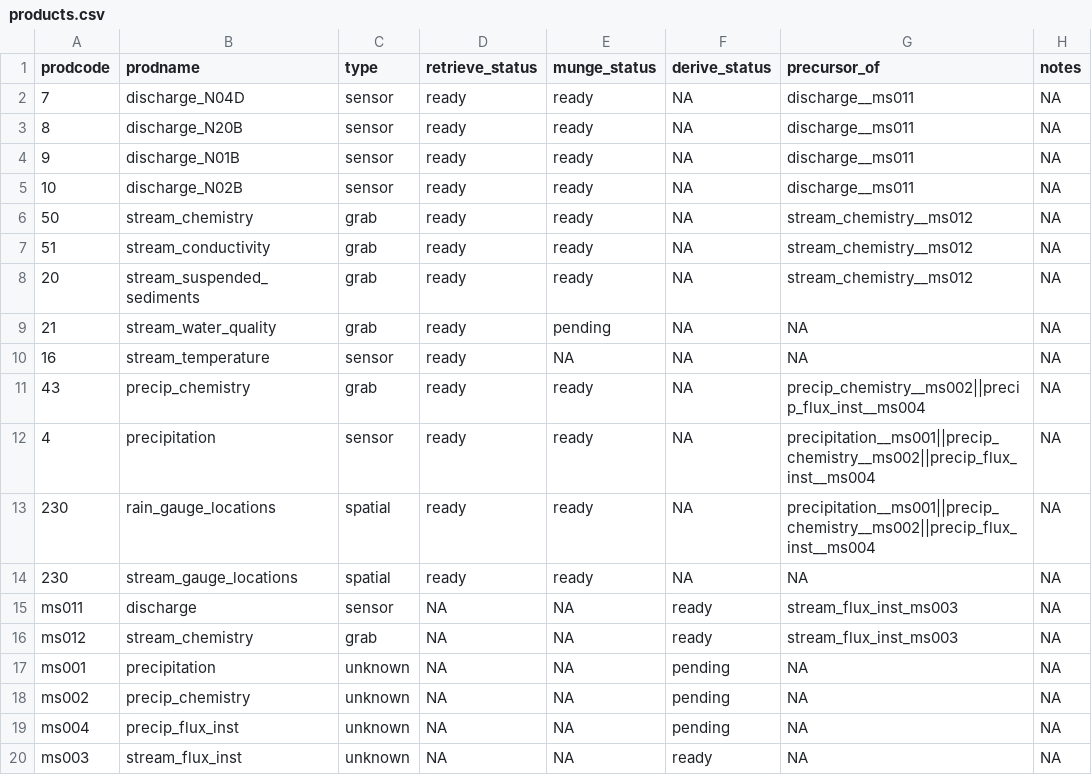
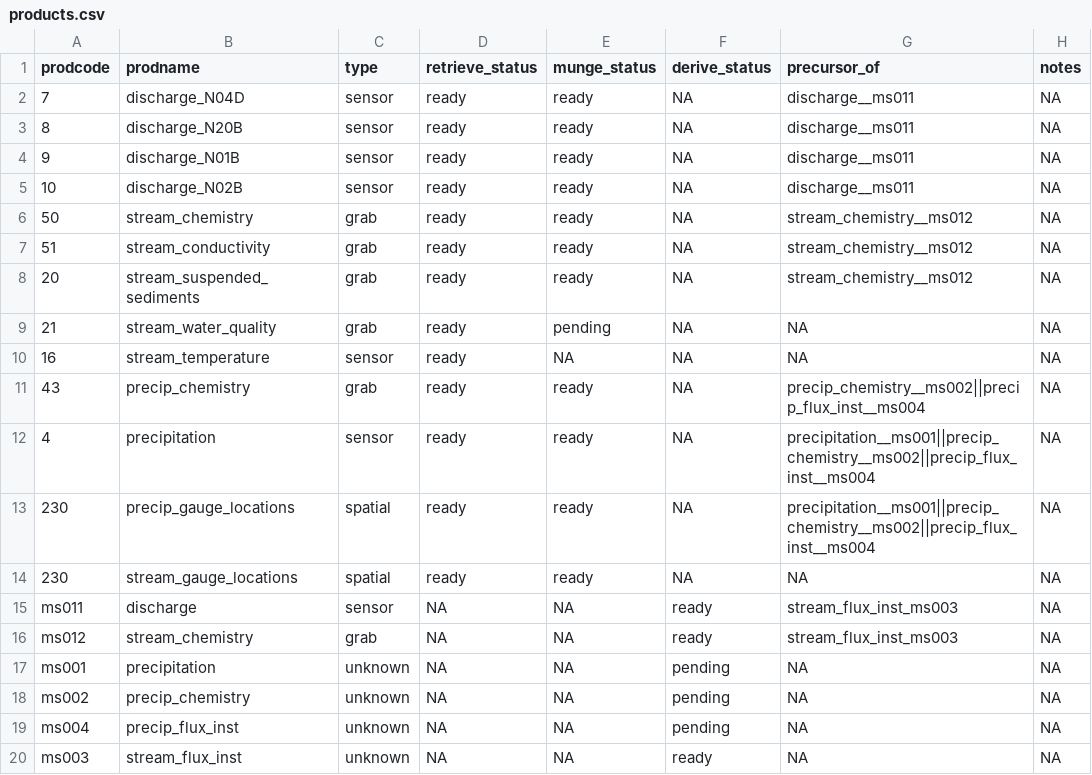
Before and after one commit to MacroSHEDS/data_processing, a CSV file: src/lter/konza/products.csv, drawn as a sheet; only a part is shown; the diff names each change by its address in the sheet, - before the commit and + after, or states it on an @@ line.

```diff
--- a/src/lter/konza/products.csv
+++ b/src/lter/konza/products.csv
-B13 (prodname): rain_gauge_locations
+B13 (prodname): precip_gauge_locations
```
Also changed, not shown: data/general/site_data.csv, data/general/watershed_delineation_specs.csv, 10 other files.
